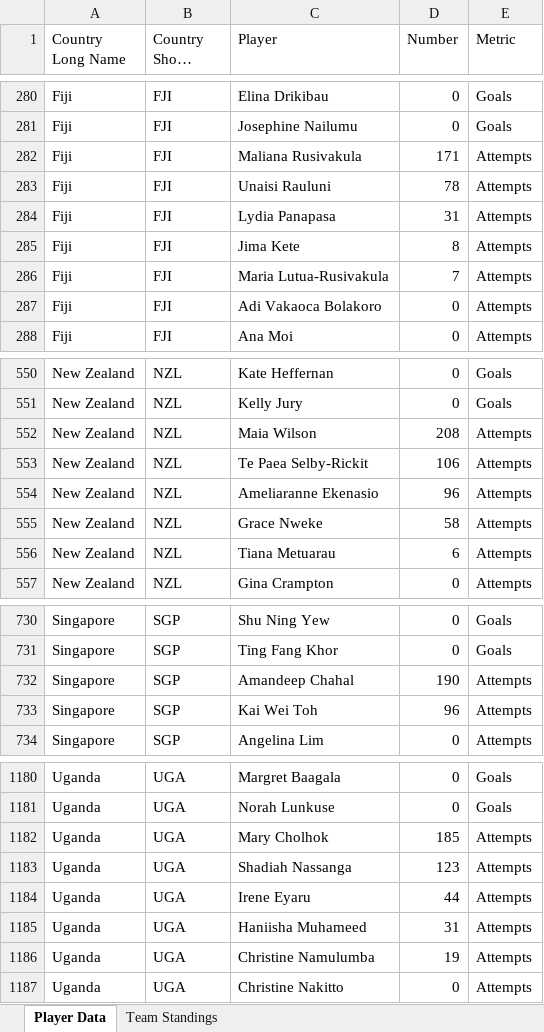
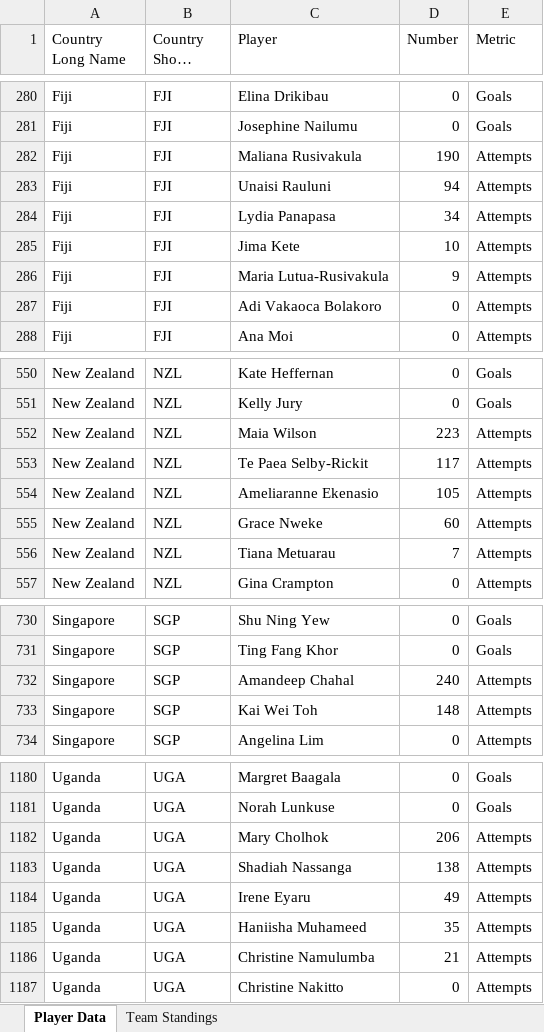
Before and after one commit to CJ-Mayes/SportsVizSunday, an Excel workbook: Data/Netball/NetballWorldCupData_Consolidated.xlsx, sheet Player Data, drawn as a sheet; only a part is shown, gaps mark what is left out; long unchanged cells end in …; values as stored, in another font and other column widths than the file's, no borders; the diff covers the shown part only; the diff names each change by its address in the sheet, - before the commit and + after, or states it on an @@ line.

Commit message:
Add files via upload

```diff
--- a/Data/Netball/NetballWorldCupData_Consolidated.xlsx (sheet Player Data)
+++ b/Data/Netball/NetballWorldCupData_Consolidated.xlsx (sheet Player Data)
-D282 (Number): 171
+D282 (Number): 190
-D283 (Number): 78
+D283 (Number): 94
-D284 (Number): 31
+D284 (Number): 34
-D285 (Number): 8
+D285 (Number): 10
-D286 (Number): 7
+D286 (Number): 9
-D552 (Number): 208
+D552 (Number): 223
-D553 (Number): 106
+D553 (Number): 117
-D554 (Number): 96
+D554 (Number): 105
-D555 (Number): 58
+D555 (Number): 60
-D556 (Number): 6
+D556 (Number): 7
-D732 (Number): 190
+D732 (Number): 240
-D733 (Number): 96
+D733 (Number): 148
-D1182 (Number): 185
+D1182 (Number): 206
-D1183 (Number): 123
+D1183 (Number): 138
-D1184 (Number): 44
+D1184 (Number): 49
-D1185 (Number): 31
+D1185 (Number): 35
-D1186 (Number): 19
+D1186 (Number): 21
```
Also changed, not shown: 46 edited cells elsewhere in this sheet.
